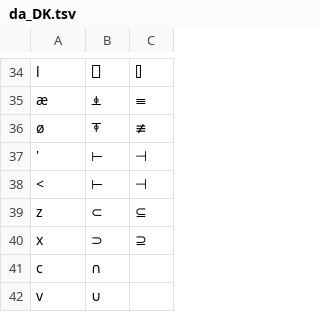
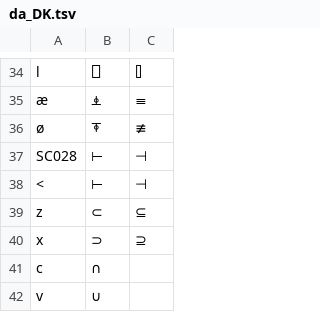
Before and after one commit to Dyalog/APLAutoHotKey, a TSV file: keymaps/da_DK.tsv, drawn as a sheet; only a part is shown, gaps mark what is left out.

```diff
--- a/keymaps/da_DK.tsv
+++ b/keymaps/da_DK.tsv
@@ -36,3 +36,3 @@ l	⎕	⌷
 ø	⍕	≢
-'	⊢	⊣
+SC028	⊢	⊣
 <	⊢	⊣
```
Also changed, not shown: keymaps/en_GB.tsv, keymaps/en_US.tsv, 5 other files.
